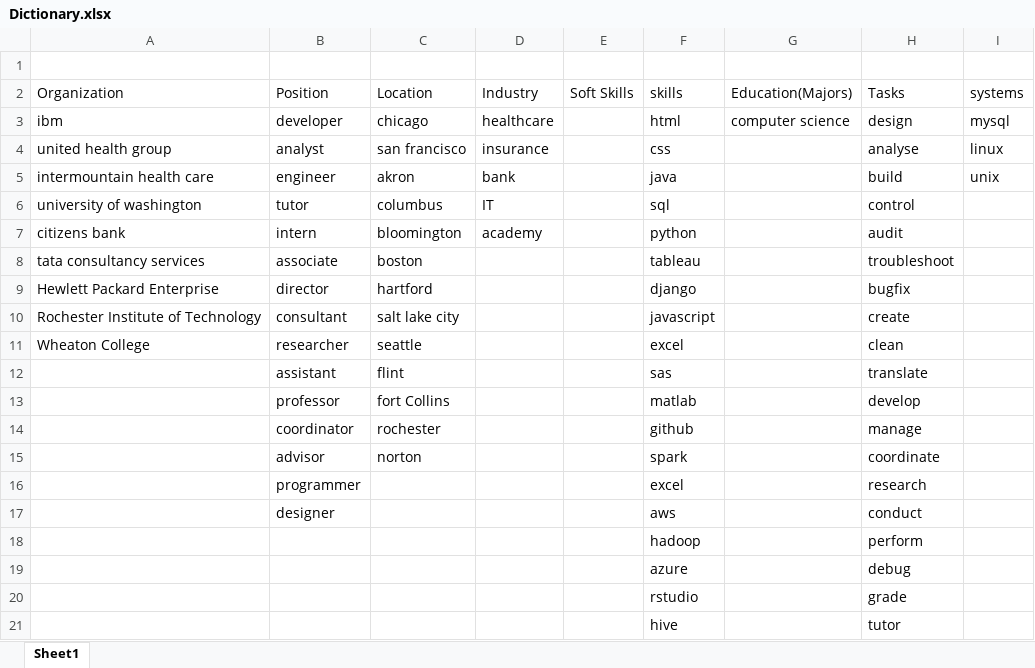
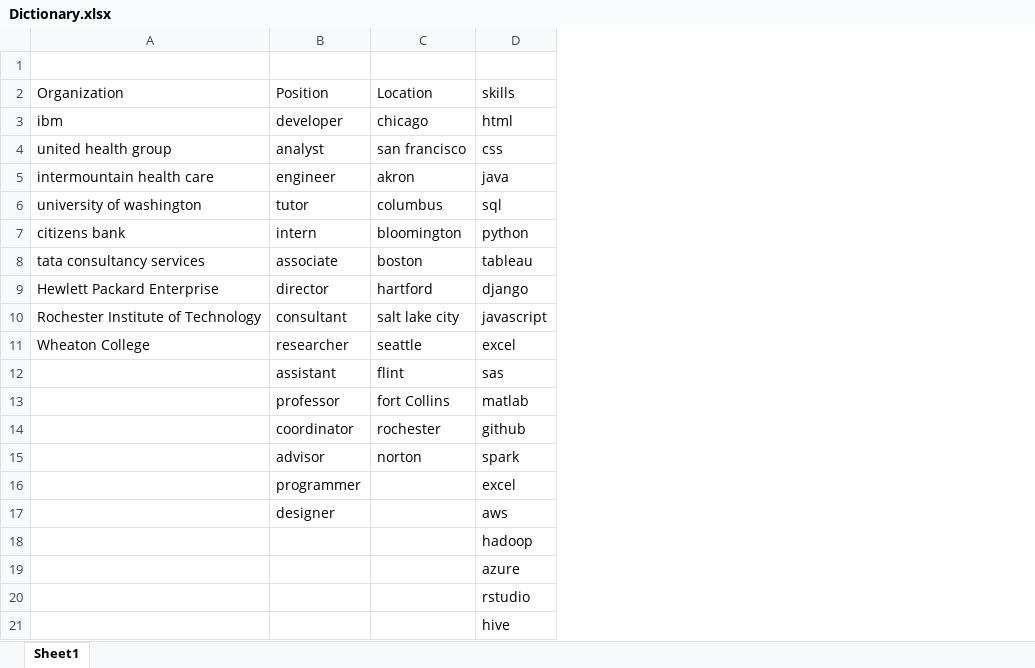
Before and after one commit to manjunagarajIESEG/Entity-Extraction-Text-Data-NLP, an Excel workbook: Dictionary.xlsx, sheet Sheet1, drawn as a sheet; values as stored, in another font and other column widths than the file's, no borders; the diff names each change by its address in the sheet, - before the commit and + after, or states it on an @@ line.

Commit message:
Update Dictionary.xlsx

```diff
--- a/Dictionary.xlsx (sheet Sheet1)
+++ b/Dictionary.xlsx (sheet Sheet1)
-column D (Industry), rows 3-7: healthcare | insurance | bank | IT | academy
-column E (Soft Skills), empty
-column G (Education(Majors)), row 3: computer science
-column H (Tasks), rows 3-21: design | analyse | build | control | audit | troubleshoot | bugfix | create | clean | translate | develop | manage | coordinate | research | conduct | perform | debug | grade | tutor
-column I (systems), rows 3-5: mysql | linux | unix
```
